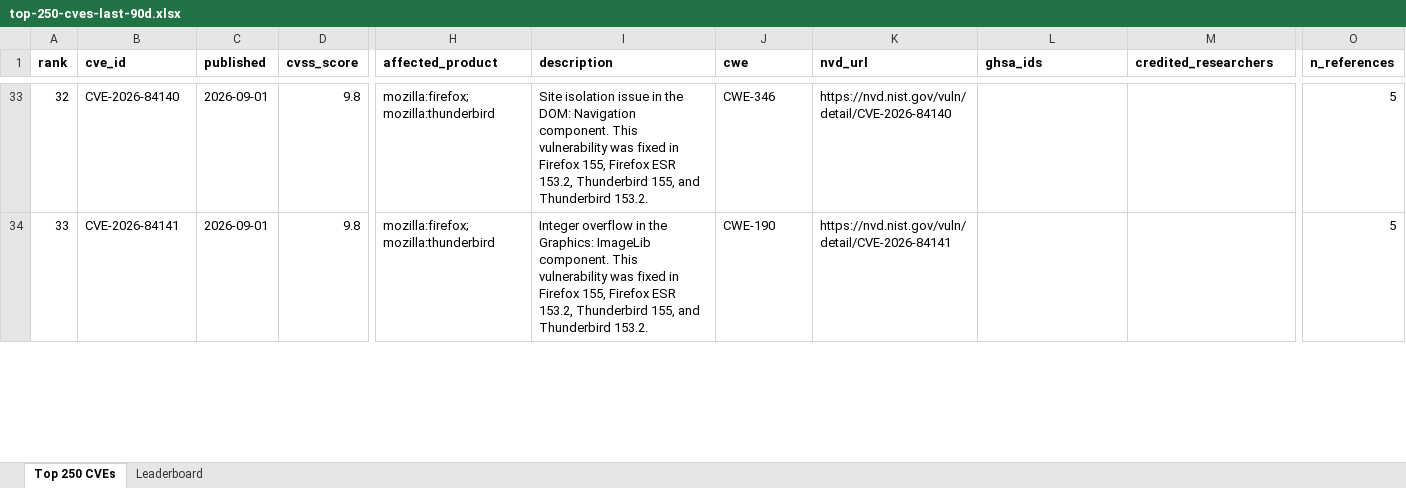
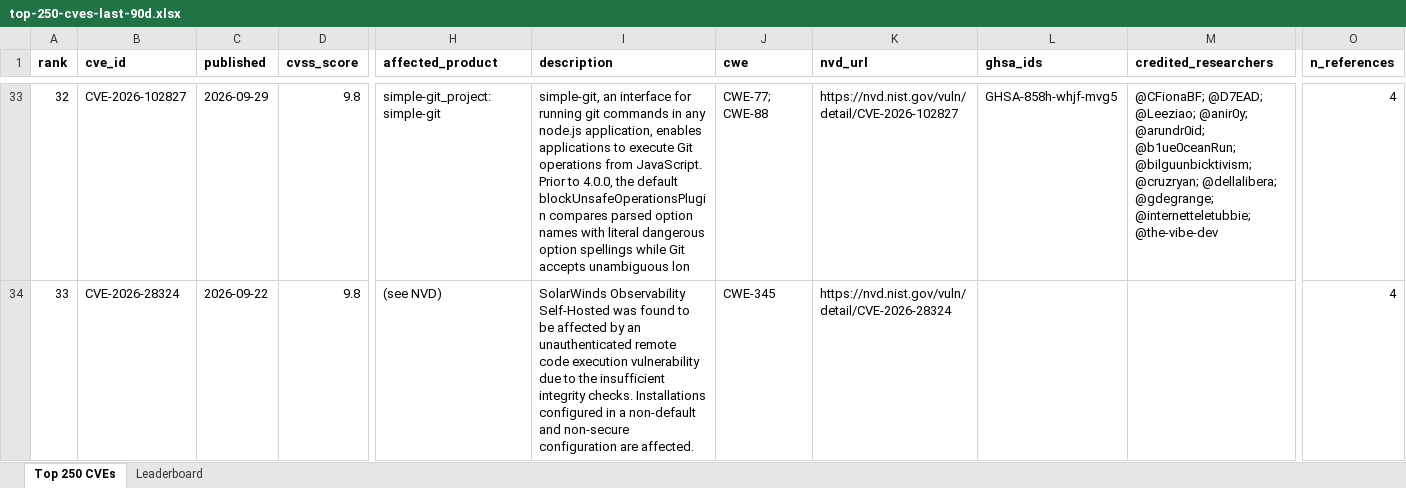
Before and after one commit to agentkartjapan007/open-source-contributions, an Excel workbook: data/top-250-cves-last-90d.xlsx, sheet Top 250 CVEs, drawn as a sheet; only a part is shown, gaps mark what is left out; values as stored, in another font and other column widths than the file's, no borders; the diff covers the shown part only; the diff names each change by its address in the sheet, - before the commit and + after, or states it on an @@ line.

Commit message:
Refresh top-250 CVE dataset and researcher leaderboard (90d to 2026-11-20)
Window: CVEs published 2026-08-22 -> 2026-11-20. Sources: NVD CVE API 2.0 (292 CVSS CRITICAL; v4 added none), CISA KEV catalog 2026.11.18 (1786 entries), 2899 GitHub-reviewed advisories (1270 credited finder/reporter/analyst handles). Same methodology as aa1f3c14; conference-reported CVEs section unchanged. Adds leaderboard/new-cves.md: 18 CISA KEV additions plus 7 NVD Critical CVEs scored 9.8+ published 2026-11-06 through 2026-11-20, with facts linked to NVD, cve.org, GHSA, KEV, OSV, and vendor advisories.

Assisted-by: Grok Bot

```diff
--- a/data/top-250-cves-last-90d.xlsx (sheet Top 250 CVEs)
+++ b/data/top-250-cves-last-90d.xlsx (sheet Top 250 CVEs)
-B33 (cve_id): CVE-2026-84140
+B33 (cve_id): CVE-2026-102827
-C33 (published): 2026-09-01
+C33 (published): 2026-09-29
-H33 (affected_product): mozilla:firefox; mozilla:thunderbird
+H33 (affected_product): simple-git_project:simple-git
-I33 (description): Site isolation issue in the DOM: Navigation component. This vulnerability was fixed in Firefox 155, Firefox ESR 153.2, Thunderbird 155, and Thunderbird 153.2.
+I33 (description): simple-git, an interface for running git commands in any node.js application, enables applications to execute Git operations from JavaScript. Prior to 4.0.0, the default blockUnsafeOperationsPlugin compares parsed option names with literal dangerous option spellings while Git accepts unambiguous lon
-J33 (cwe): CWE-346
+J33 (cwe): CWE-77; CWE-88
-K33 (nvd_url): https://nvd.nist.gov/vuln/detail/CVE-2026-84140
+K33 (nvd_url): https://nvd.nist.gov/vuln/detail/CVE-2026-102827
-L33 (ghsa_ids): (empty)
+L33 (ghsa_ids): GHSA-858h-whjf-mvg5
-M33 (credited_researchers): (empty)
+M33 (credited_researchers): @CFionaBF; @D7EAD; @Leeziao; @anir0y; @arundr0id; @b1ue0ceanRun; @bilguunbicktivism; @cruzryan; @dellalibera; @gdegrange; @internetteletubbie; @the-vibe-dev
-O33:O34 (n_references): 5
+O33:O34 (n_references): 4
-B34 (cve_id): CVE-2026-84141
+B34 (cve_id): CVE-2026-28324
-C34 (published): 2026-09-01
+C34 (published): 2026-09-22
-H34 (affected_product): mozilla:firefox; mozilla:thunderbird
+H34 (affected_product): (see NVD)
-I34 (description): Integer overflow in the Graphics: ImageLib component. This vulnerability was fixed in Firefox 155, Firefox ESR 153.2, Thunderbird 155, and Thunderbird 153.2.
+I34 (description): SolarWinds Observability Self-Hosted was found to be affected by an unauthenticated remote code execution vulnerability due to the insufficient integrity checks. Installations configured in a non-default and non-secure configuration are affected.
-J34 (cwe): CWE-190
+J34 (cwe): CWE-345
-K34 (nvd_url): https://nvd.nist.gov/vuln/detail/CVE-2026-84141
+K34 (nvd_url): https://nvd.nist.gov/vuln/detail/CVE-2026-28324
```
Also changed, not shown: 1940 edited cells elsewhere in this sheet, sheet Leaderboard, 4 other files.
